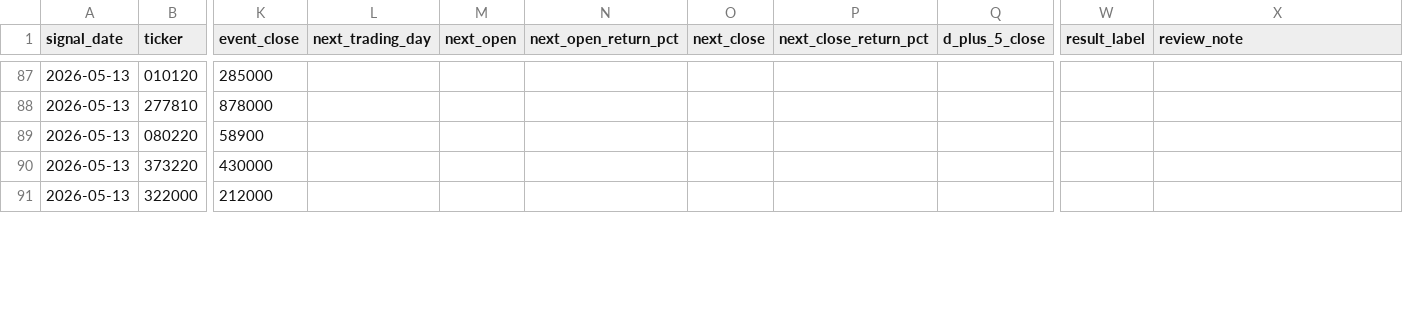
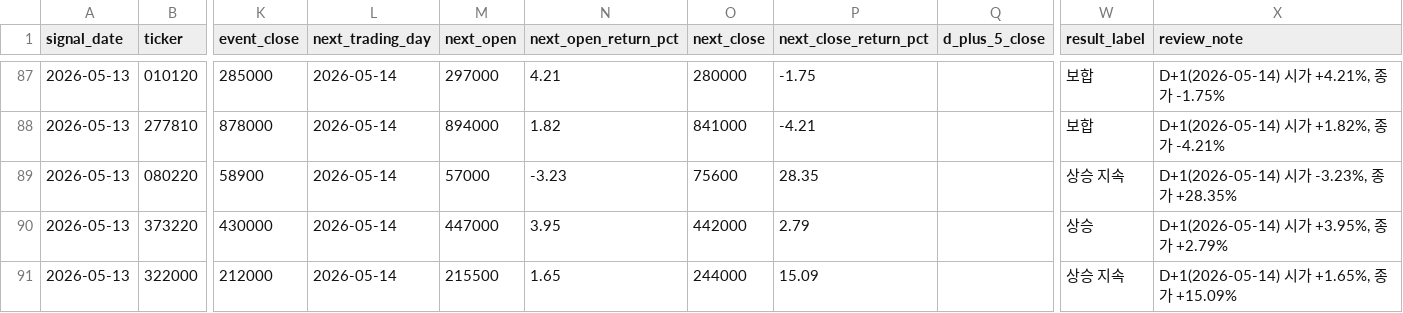
Before and after one commit to Lee-D-S/stock-signal-lab, a CSV file: ai 주가 변동 원인 분석/08_관찰기록/01_외국인수급/외국인순매수_관찰_로그(이상).csv, drawn as a sheet; only a part is shown, gaps mark what is left out; the diff covers the shown part only; the diff names each change by its address in the sheet, - before the commit and + after, or states it on an @@ line.

```diff
--- a/ai 주가 변동 원인 분석/08_관찰기록/01_외국인수급/외국인순매수_관찰_로그(이상).csv
+++ b/ai 주가 변동 원인 분석/08_관찰기록/01_외국인수급/외국인순매수_관찰_로그(이상).csv
-L87:L91 (next_trading_day): (empty)
+L87:L91 (next_trading_day): 2026-05-14
-M87 (next_open): (empty)
+M87 (next_open): 297000
-N87 (next_open_return_pct): (empty)
+N87 (next_open_return_pct): 4.21
-O87 (next_close): (empty)
+O87 (next_close): 280000
-P87 (next_close_return_pct): (empty)
+P87 (next_close_return_pct): -1.75
-W87:W88 (result_label): (empty)
+W87:W88 (result_label): 보합
-X87 (review_note): (empty)
+X87 (review_note): D+1(2026-05-14) 시가 +4.21%, 종가 -1.75%
-M88 (next_open): (empty)
+M88 (next_open): 894000
-N88 (next_open_return_pct): (empty)
+N88 (next_open_return_pct): 1.82
-O88 (next_close): (empty)
+O88 (next_close): 841000
-P88 (next_close_return_pct): (empty)
+P88 (next_close_return_pct): -4.21
-X88 (review_note): (empty)
+X88 (review_note): D+1(2026-05-14) 시가 +1.82%, 종가 -4.21%
-M89 (next_open): (empty)
+M89 (next_open): 57000
-N89 (next_open_return_pct): (empty)
+N89 (next_open_return_pct): -3.23
-O89 (next_close): (empty)
+O89 (next_close): 75600
-P89 (next_close_return_pct): (empty)
+P89 (next_close_return_pct): 28.35
-W89 (result_label): (empty)
+W89 (result_label): 상승 지속
-X89 (review_note): (empty)
+X89 (review_note): D+1(2026-05-14) 시가 -3.23%, 종가 +28.35%
-M90 (next_open): (empty)
+M90 (next_open): 447000
-N90 (next_open_return_pct): (empty)
+N90 (next_open_return_pct): 3.95
-O90 (next_close): (empty)
+O90 (next_close): 442000
-P90 (next_close_return_pct): (empty)
+P90 (next_close_return_pct): 2.79
-W90 (result_label): (empty)
+W90 (result_label): 상승
-X90 (review_note): (empty)
+X90 (review_note): D+1(2026-05-14) 시가 +3.95%, 종가 +2.79%
-M91 (next_open): (empty)
+M91 (next_open): 215500
-N91 (next_open_return_pct): (empty)
+N91 (next_open_return_pct): 1.65
-O91 (next_close): (empty)
+O91 (next_close): 244000
-P91 (next_close_return_pct): (empty)
+P91 (next_close_return_pct): 15.09
-W91 (result_label): (empty)
+W91 (result_label): 상승 지속
-X91 (review_note): (empty)
+X91 (review_note): D+1(2026-05-14) 시가 +1.65%, 종가 +15.09%
```
Also changed, not shown: 6 added rows and 83 edited cells elsewhere in this file, ai 주가 변동 원인 분석/07_전략신호/00_유니버스/거래대금_상위_누적_유니버스.csv, ai 주가 변동 원인 분석/07_전략신호/01_관심종목/관심종목_시그널_스캔.csv, 30 other files.
